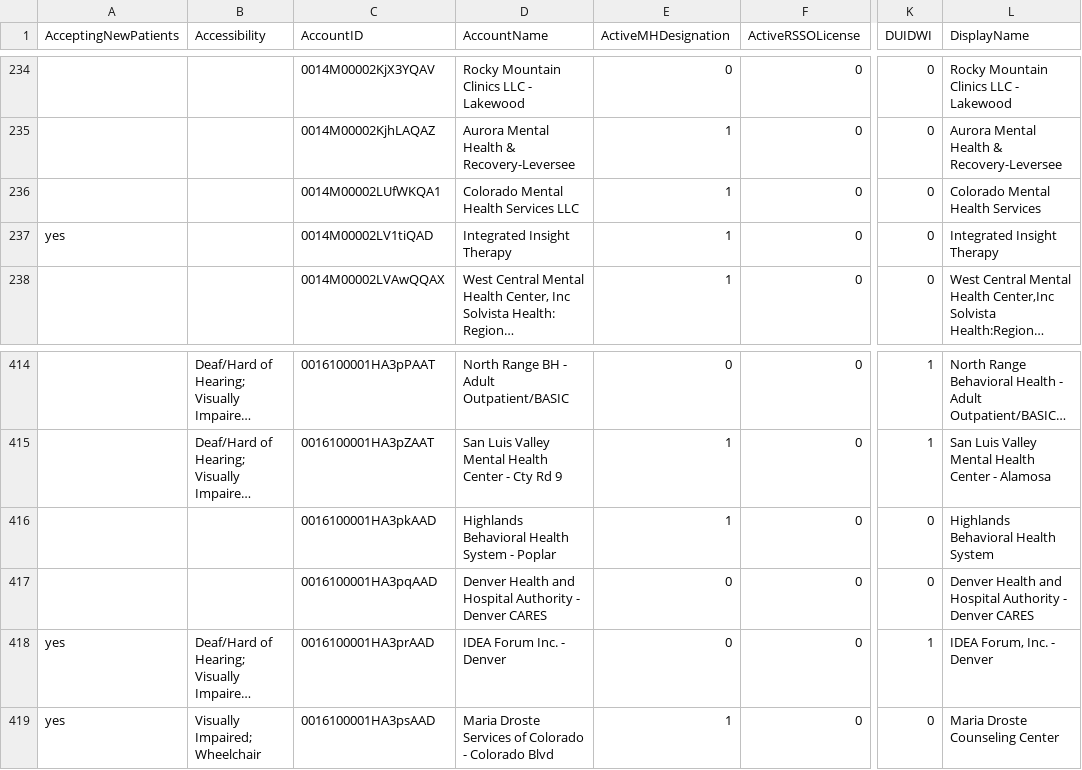
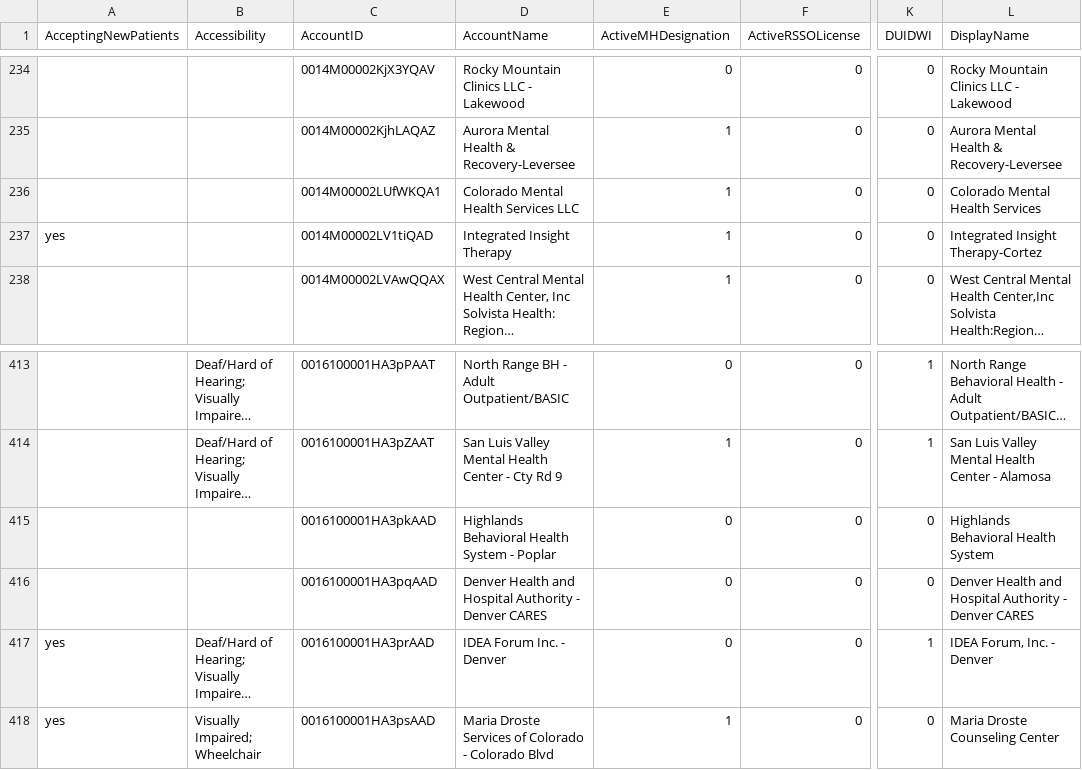
Before and after one commit to bloom-works/ownpath, a CSV file: raw_data/ladders.csv, drawn as a sheet; only a part is shown, gaps mark what is left out; long unchanged cells end in …; addresses are those after the commit; the diff covers the shown part only; the diff names each change by its address in the sheet, - before the commit and + after, or states it on an @@ line.

```diff
--- a/raw_data/ladders.csv
+++ b/raw_data/ladders.csv
-L237 (DisplayName): Integrated Insight Therapy
+L237 (DisplayName): Integrated Insight Therapy-Cortez
-E415 (ActiveMHDesignation): 1
+E415 (ActiveMHDesignation): 0
```
Also changed, not shown: 2 added rows, 1 removed row and 23 edited cells elsewhere in this file.
